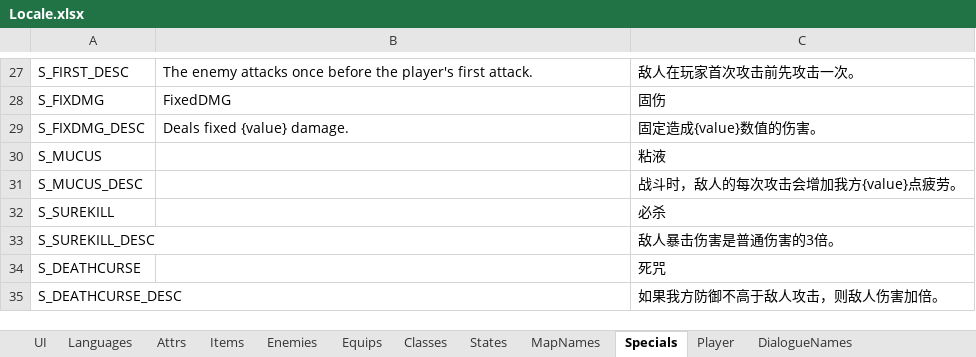
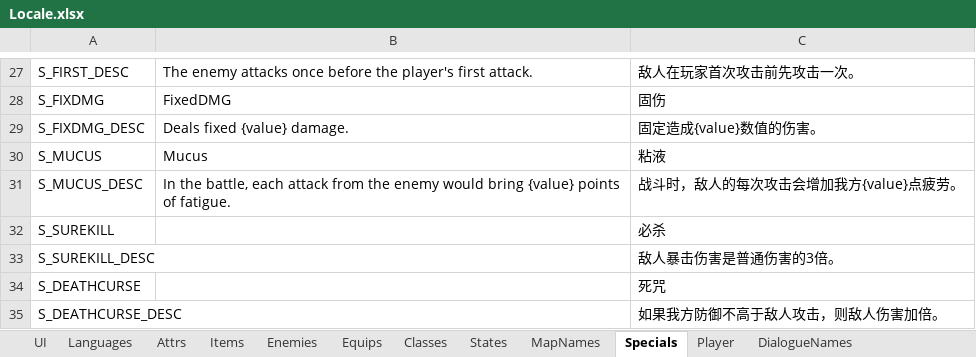
Before and after one commit to JasonLeon01/ProjectMT3, an Excel workbook: Data/Locale/Locale.xlsx, sheet Specials, drawn as a sheet; only a part is shown, gaps mark what is left out; values as stored, in another font and other column widths than the file's, no borders; the diff names each change by its address in the sheet, - before the commit and + after, or states it on an @@ line.

```diff
--- a/Data/Locale/Locale.xlsx (sheet Specials)
+++ b/Data/Locale/Locale.xlsx (sheet Specials)
-B30: (empty)
+B30: Mucus
-B31: (empty)
+B31: In the battle, each attack from the enemy would bring {value} points of fatigue.
```
Also changed, not shown: sheet Enemies, sheet DialogueContents, sheet UI, sheet Attrs, 23 other files.
